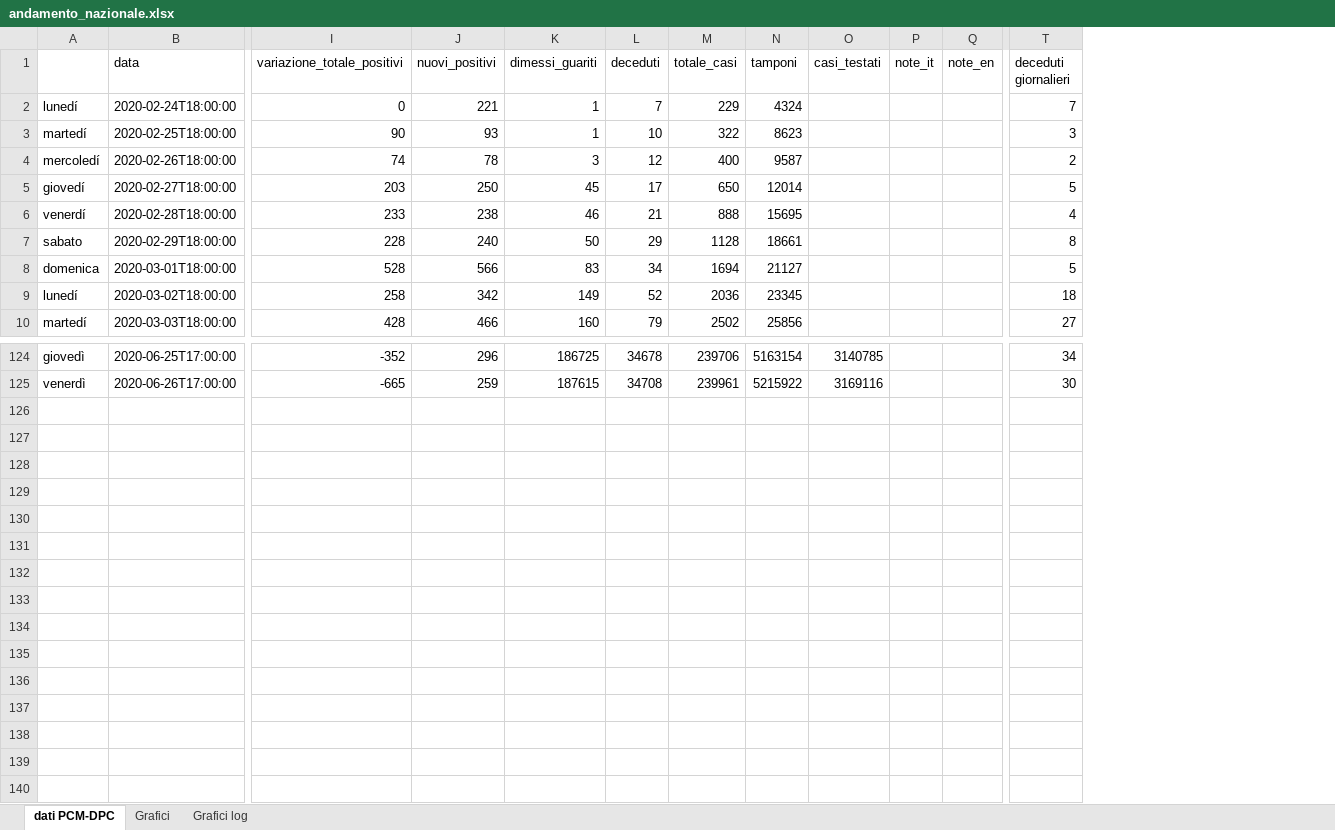
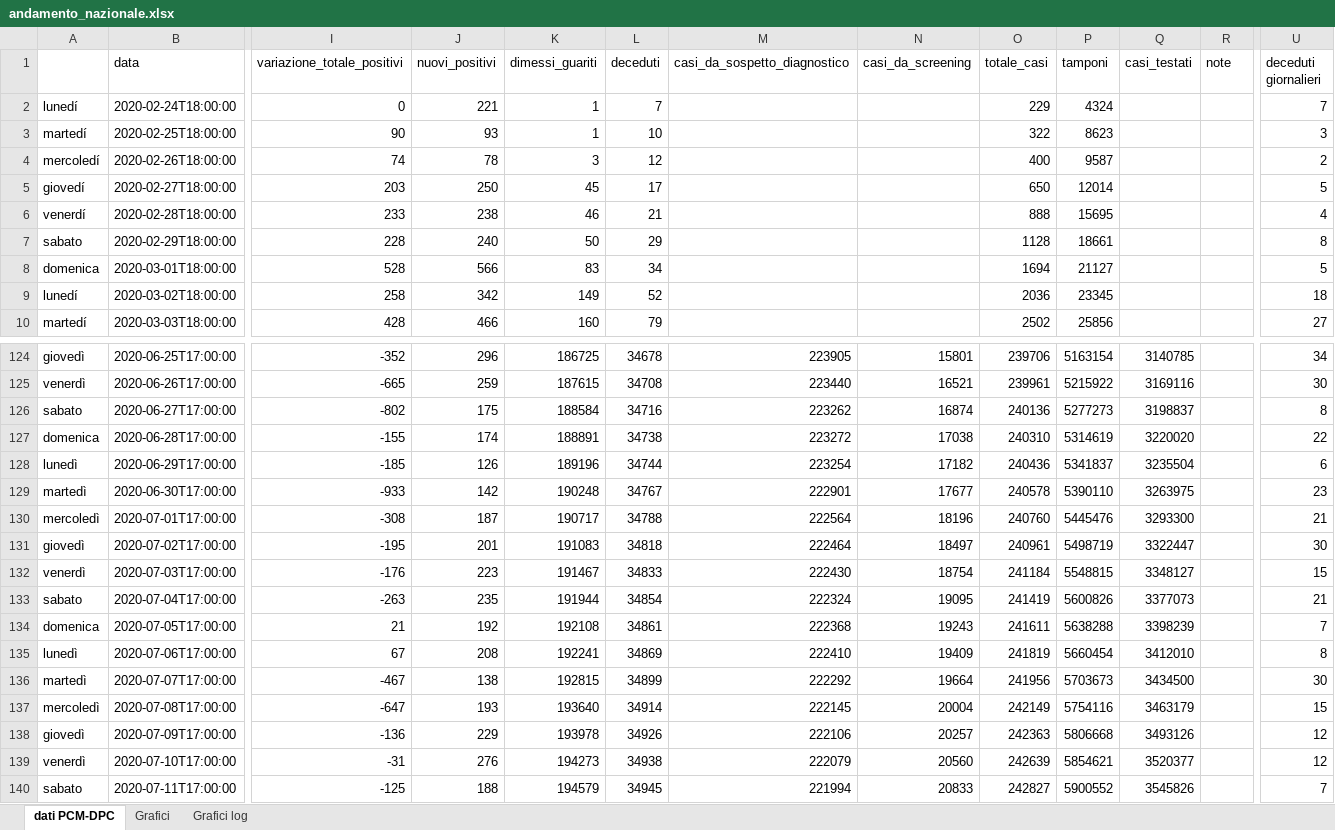
Before and after one commit to luky83/COVID-19, an Excel workbook: andamento_nazionale.xlsx, sheet dati PCM-DPC, drawn as a sheet; only a part is shown, gaps mark what is left out; values as stored, in another font and other column widths than the file's, no borders; conditional formats not drawn; removed rows and columns are numbered as before the commit, all else as after; rows hold the shown columns only; the diff names each change by its address in the sheet, - before the commit and + after, or states it on an @@ line.

Commit message:
aggiornamento excel 11/07/2020

```diff
--- a/andamento_nazionale.xlsx (sheet dati PCM-DPC)
+++ b/andamento_nazionale.xlsx (sheet dati PCM-DPC)
+column M (casi_da_sospetto_diagnostico), rows 124-125: 223905 | 223440
+column N (casi_da_screening), rows 124-125: 15801 | 16521
-column Q (note_en), empty
-R1: note_it
+R1: note
+row 126: sabato | 2020-06-27T17:00:00 | -802 | 175 | 188584 | 34716 | 223262 | 16874 | 240136 | 5277273 | 3198837 |  | 8
+row 127: domenica | 2020-06-28T17:00:00 | -155 | 174 | 188891 | 34738 | 223272 | 17038 | 240310 | 5314619 | 3220020 |  | 22
+row 128: lunedì | 2020-06-29T17:00:00 | -185 | 126 | 189196 | 34744 | 223254 | 17182 | 240436 | 5341837 | 3235504 |  | 6
+row 129: martedì | 2020-06-30T17:00:00 | -933 | 142 | 190248 | 34767 | 222901 | 17677 | 240578 | 5390110 | 3263975 |  | 23
+row 130: mercoledì | 2020-07-01T17:00:00 | -308 | 187 | 190717 | 34788 | 222564 | 18196 | 240760 | 5445476 | 3293300 |  | 21
+row 131: giovedì | 2020-07-02T17:00:00 | -195 | 201 | 191083 | 34818 | 222464 | 18497 | 240961 | 5498719 | 3322447 |  | 30
+row 132: venerdì | 2020-07-03T17:00:00 | -176 | 223 | 191467 | 34833 | 222430 | 18754 | 241184 | 5548815 | 3348127 |  | 15
+row 133: sabato | 2020-07-04T17:00:00 | -263 | 235 | 191944 | 34854 | 222324 | 19095 | 241419 | 5600826 | 3377073 |  | 21
+row 134: domenica | 2020-07-05T17:00:00 | 21 | 192 | 192108 | 34861 | 222368 | 19243 | 241611 | 5638288 | 3398239 |  | 7
+row 135: lunedì | 2020-07-06T17:00:00 | 67 | 208 | 192241 | 34869 | 222410 | 19409 | 241819 | 5660454 | 3412010 |  | 8
+row 136: martedì | 2020-07-07T17:00:00 | -467 | 138 | 192815 | 34899 | 222292 | 19664 | 241956 | 5703673 | 3434500 |  | 30
+row 137: mercoledì | 2020-07-08T17:00:00 | -647 | 193 | 193640 | 34914 | 222145 | 20004 | 242149 | 5754116 | 3463179 |  | 15
+row 138: giovedì | 2020-07-09T17:00:00 | -136 | 229 | 193978 | 34926 | 222106 | 20257 | 242363 | 5806668 | 3493126 |  | 12
+row 139: venerdì | 2020-07-10T17:00:00 | -31 | 276 | 194273 | 34938 | 222079 | 20560 | 242639 | 5854621 | 3520377 |  | 12
+row 140: sabato | 2020-07-11T17:00:00 | -125 | 188 | 194579 | 34945 | 221994 | 20833 | 242827 | 5900552 | 3545826 |  | 7
```
Also changed, not shown: formulas that keep their value, charts or pictures.
